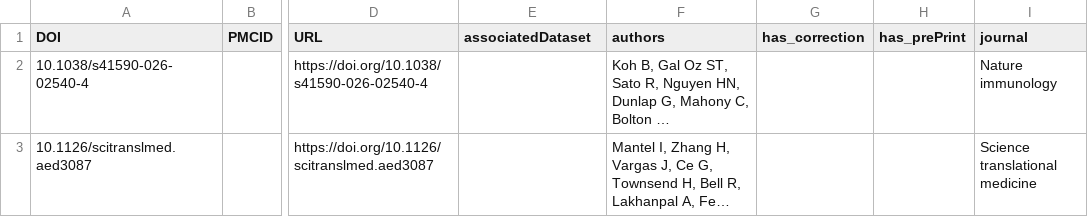
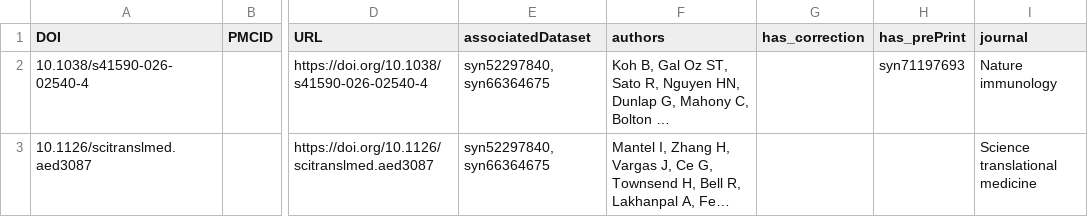
Before and after one commit to ARK-Portal/portal_publication_management, a CSV file: new_publications.csv, drawn as a sheet; only a part is shown, gaps mark what is left out; long unchanged cells end in …; the diff names each change by its address in the sheet, - before the commit and + after, or states it on an @@ line.

Commit message:
human-in-the-loop revisions applied

```diff
--- a/new_publications.csv
+++ b/new_publications.csv
-E2:E3 (associatedDataset): (empty)
+E2:E3 (associatedDataset): syn52297840, syn66364675
-H2 (has_prePrint): (empty)
+H2 (has_prePrint): syn71197693
```
